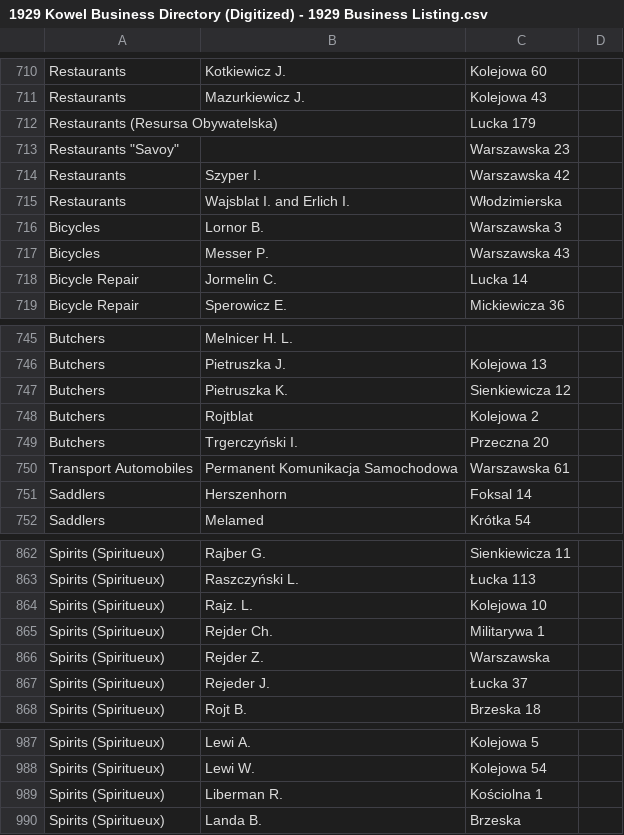
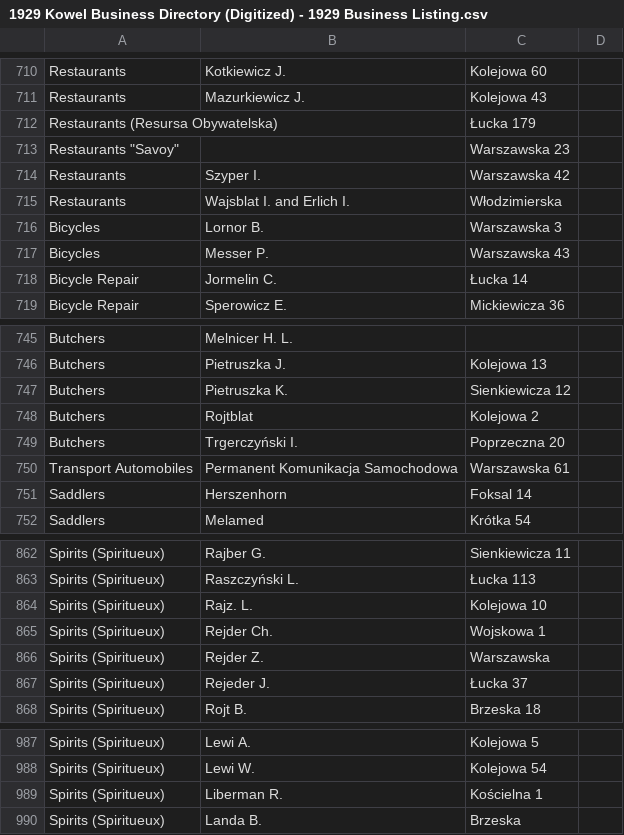
Before and after one commit to noveoko/kowel, a CSV file: archives/1929 Kowel Business Directory (Digitized) - 1929 Business Listing.csv, drawn as a sheet; only a part is shown, gaps mark what is left out; the diff covers the shown part only.

```diff
--- a/archives/1929 Kowel Business Directory (Digitized) - 1929 Business Listing.csv
+++ b/archives/1929 Kowel Business Directory (Digitized) - 1929 Business Listing.csv
@@ -712 +712 @@ Restaurants,Mazurkiewicz J.,Kolejowa 43,
-Restaurants (Resursa Obywatelska),,Lucka 179,
+Restaurants (Resursa Obywatelska),,Łucka 179
@@ -718 +718 @@ Bicycles,Messer P.,Warszawska 43,
-Bicycle Repair,Jormelin C.,Lucka 14,
+Bicycle Repair,Jormelin C.,Łucka 14
@@ -749 +749 @@ Butchers,Rojtblat,Kolejowa 2,
-Butchers,Trgerczyński I.,Przeczna 20,
+Butchers,Trgerczyński I.,Poprzeczna 20
@@ -865 +865 @@ Spirits (Spiritueux),Rajz. L.,Kolejowa 10,
-Spirits (Spiritueux),Rejder Ch.,Militarywa 1,
+Spirits (Spiritueux),Rejder Ch.,Wojskowa 1
@@ -989 +989 @@ Spirits (Spiritueux),Lewi W.,Kolejowa 54,
-Spirits (Spiritueux),Liberman R.,Kościolna 1,
+Spirits (Spiritueux),Liberman R.,Kościelna 1
```
Also changed, not shown: 18 edited cells elsewhere in this file.
